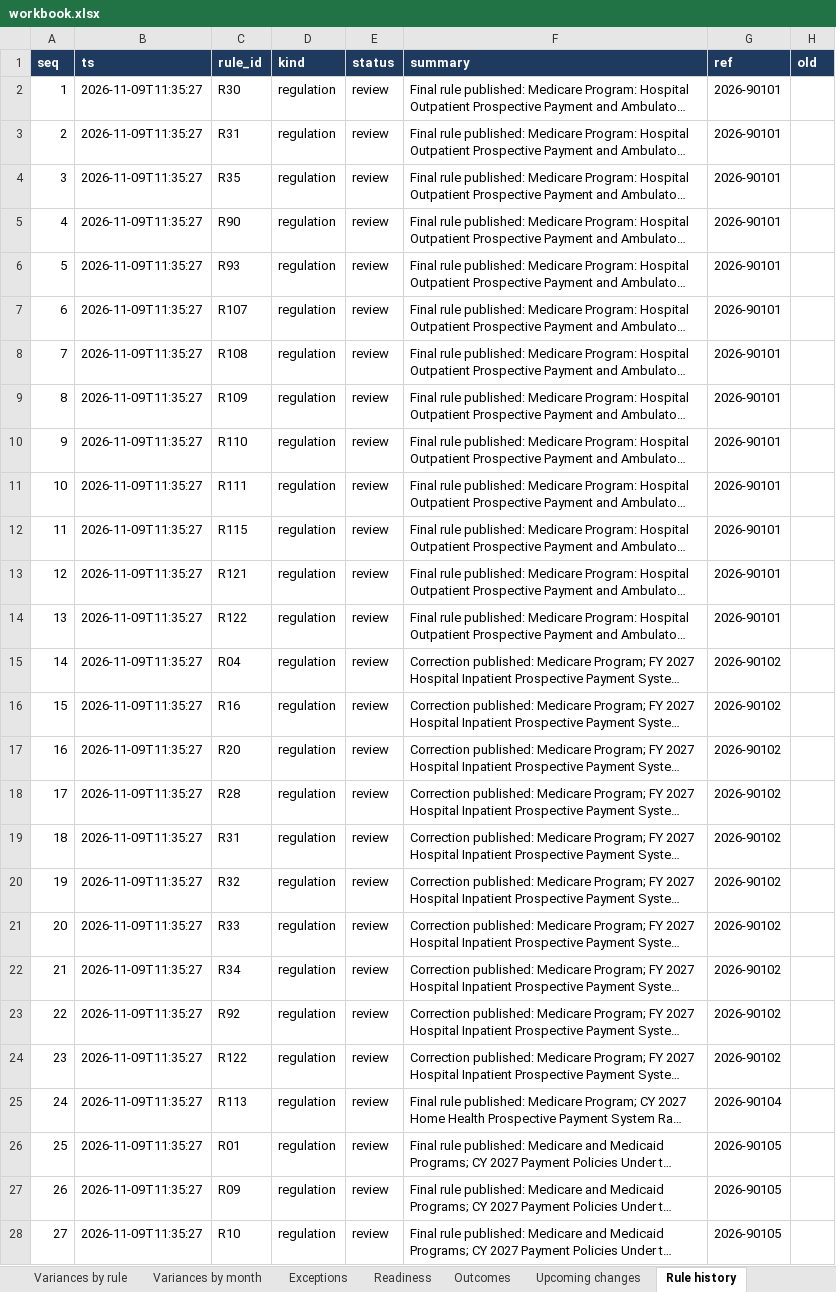
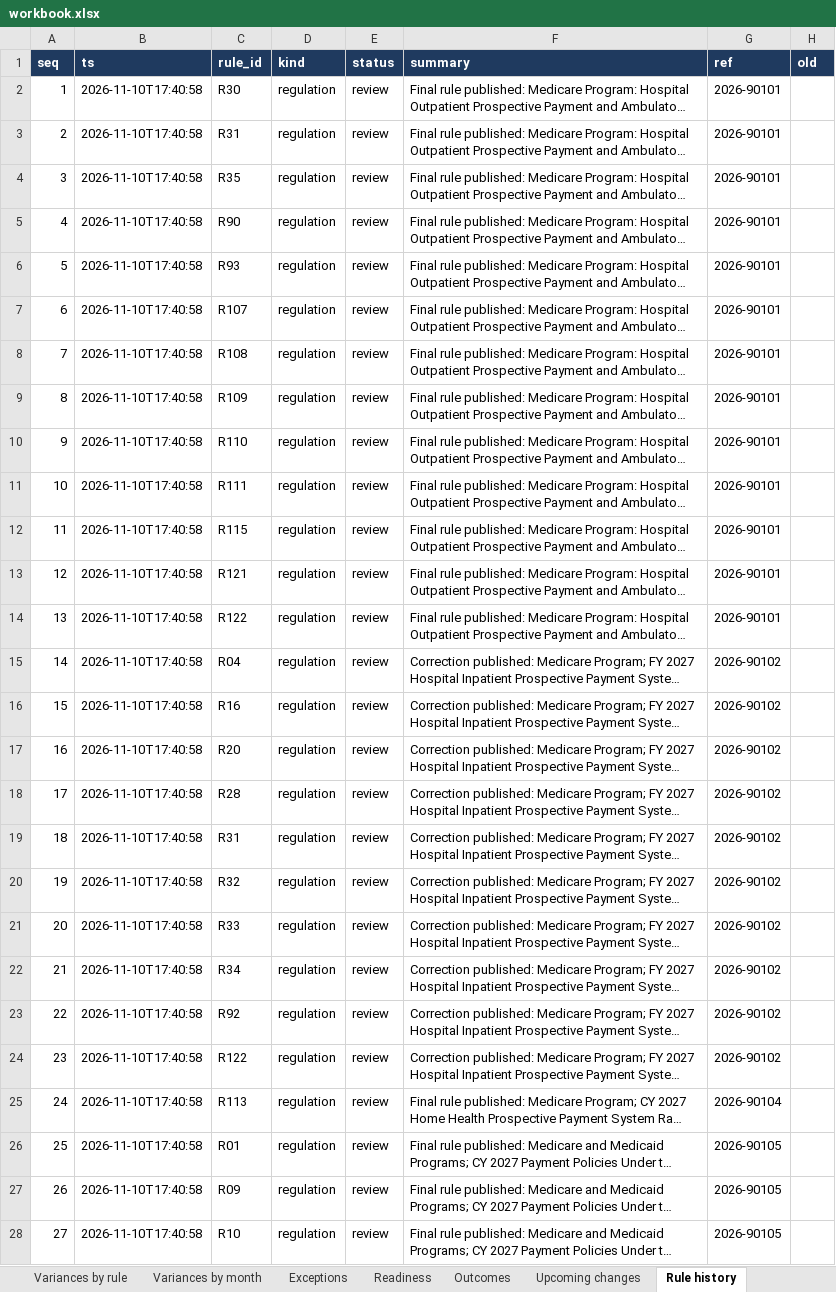
Before and after one commit to smart0109/m-notes, an Excel workbook: rcm/workbook.xlsx, sheet Rule history, drawn as a sheet; only a part is shown; long unchanged cells end in …; values as stored, in another font and other column widths than the file's, no borders; the diff covers the shown part only; the diff names each change by its address in the sheet, - before the commit and + after, or states it on an @@ line.

```diff
--- a/rcm/workbook.xlsx (sheet Rule history)
+++ b/rcm/workbook.xlsx (sheet Rule history)
-B2:B28 (ts): 2026-11-09T11:35:27
+B2:B28 (ts): 2026-11-10T17:40:58
```
Also changed, not shown: 34 edited cells elsewhere in this sheet, sheet Outcomes, sheet Exceptions, 2 other files.
